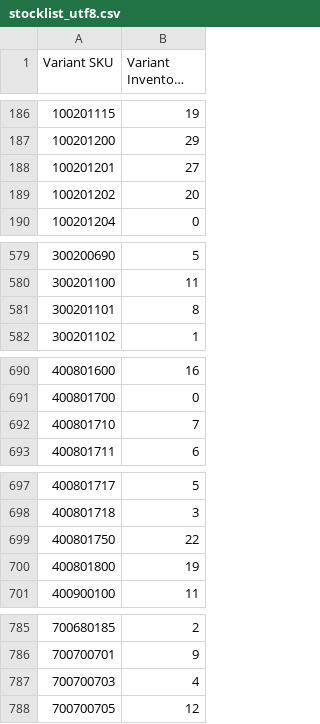
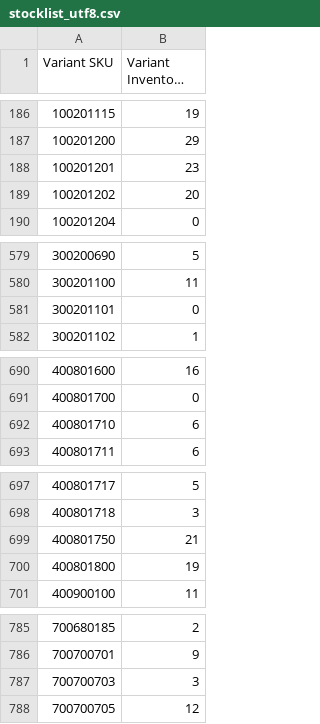
Before and after one commit to stevenlangeshops/inventory_feed_danform, a CSV file: stocklist_utf8.csv, drawn as a sheet; only a part is shown, gaps mark what is left out; long unchanged cells end in …; the diff names each change by its address in the sheet, - before the commit and + after, or states it on an @@ line.

```diff
--- a/stocklist_utf8.csv
+++ b/stocklist_utf8.csv
-B188 (Variant Inventory Qty): 27
+B188 (Variant Inventory Qty): 23
-B581 (Variant Inventory Qty): 8
+B581 (Variant Inventory Qty): 0
-B692 (Variant Inventory Qty): 7
+B692 (Variant Inventory Qty): 6
-B699 (Variant Inventory Qty): 22
+B699 (Variant Inventory Qty): 21
-B787 (Variant Inventory Qty): 4
+B787 (Variant Inventory Qty): 3
```
